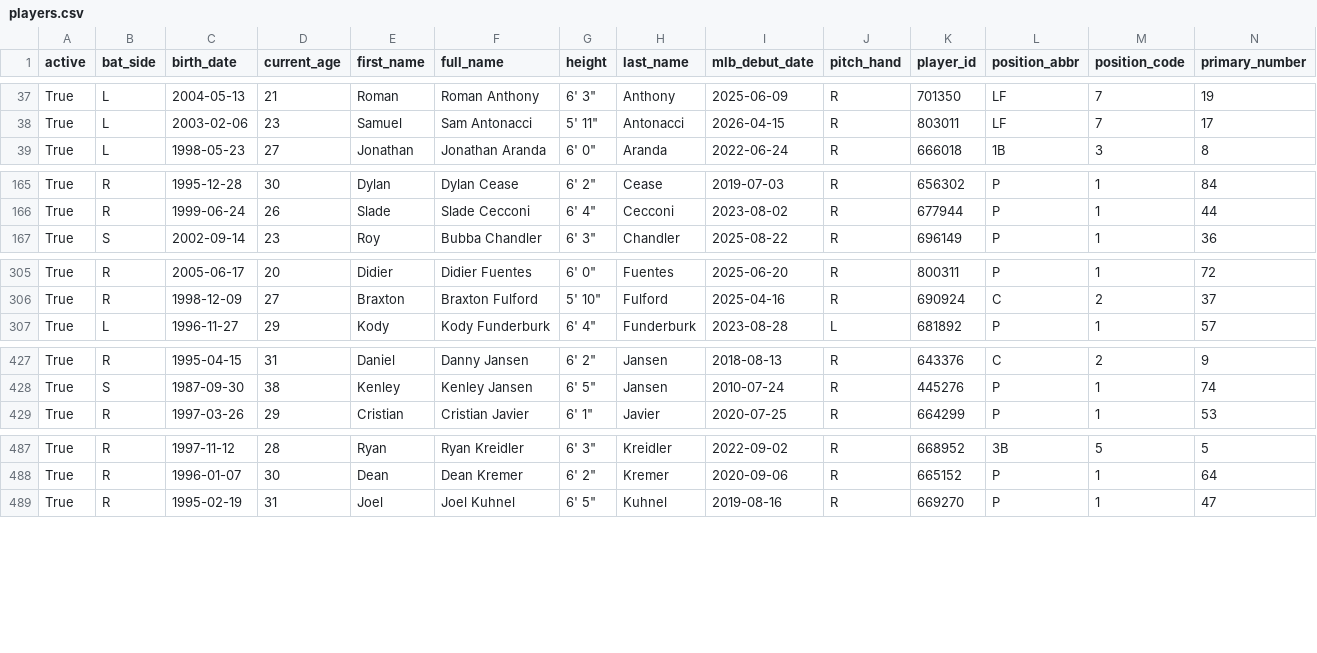
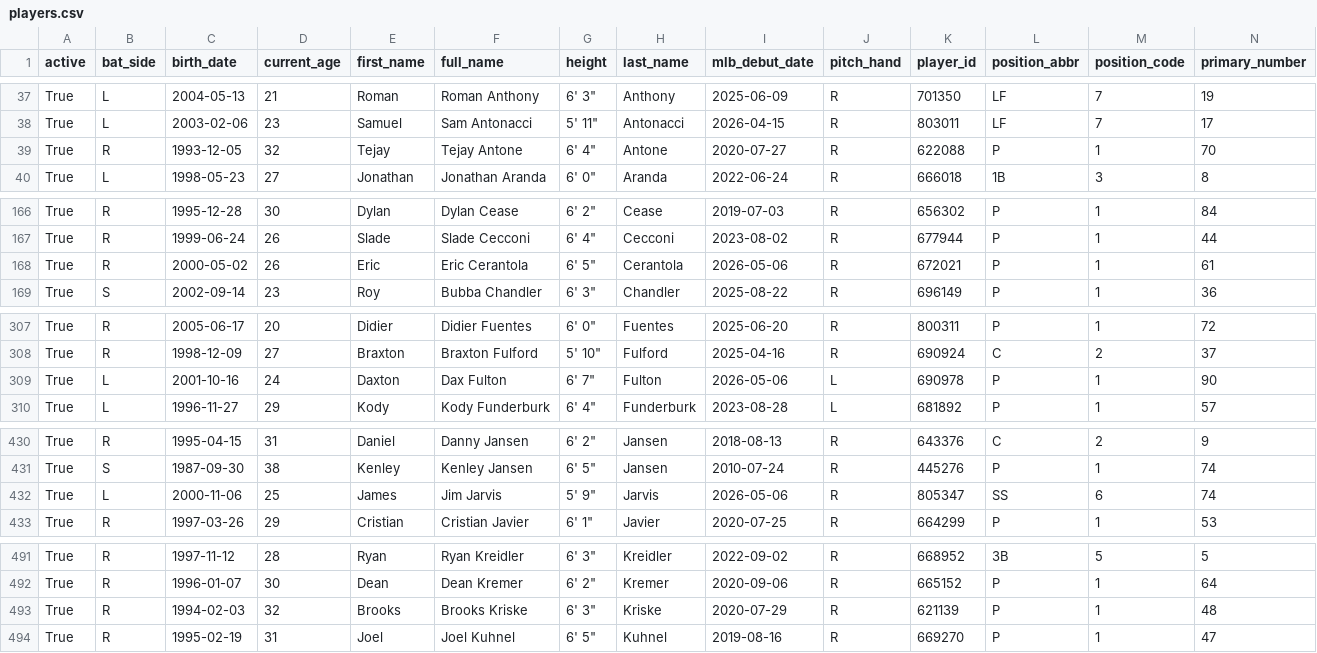
Before and after one commit to fuku8/mlb-data, a CSV file: data/players.csv, drawn as a sheet; only a part is shown, gaps mark what is left out; rows hold the shown columns only; the diff covers the shown part only; the diff names each change by its address in the sheet, - before the commit and + after, or states it on an @@ line.

```diff
--- a/data/players.csv
+++ b/data/players.csv
+row 39: True | R | 1993-12-05 | 32 | Tejay | Tejay Antone | 6' 4" | Antone | 2020-07-27 | R | 622088 | P | 1 | 70
+row 168: True | R | 2000-05-02 | 26 | Eric | Eric Cerantola | 6' 5" | Cerantola | 2026-05-06 | R | 672021 | P | 1 | 61
+row 309: True | L | 2001-10-16 | 24 | Daxton | Dax Fulton | 6' 7" | Fulton | 2026-05-06 | L | 690978 | P | 1 | 90
+row 432: True | L | 2000-11-06 | 25 | James | Jim Jarvis | 5' 9" | Jarvis | 2026-05-06 | R | 805347 | SS | 6 | 74
+row 493: True | R | 1994-02-03 | 32 | Brooks | Brooks Kriske | 6' 3" | Kriske | 2020-07-29 | R | 621139 | P | 1 | 48
```
Also changed, not shown: 3 added rows and 5 edited cells elsewhere in this file, data/player_fielding.csv, data/player_hitting.csv, 4 other files.
